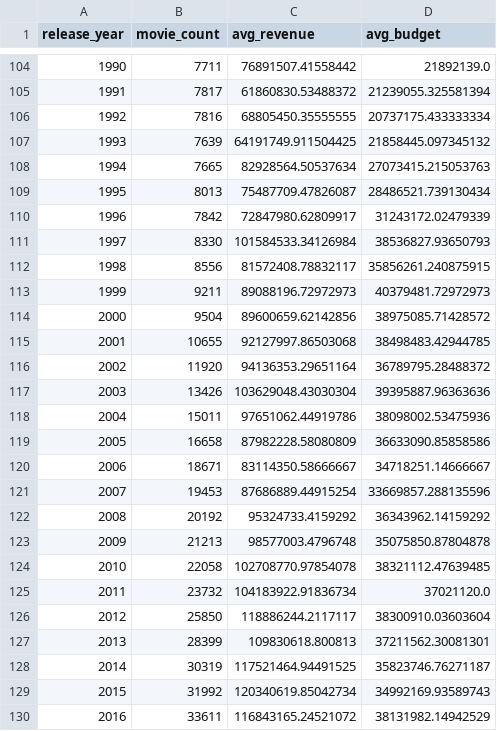
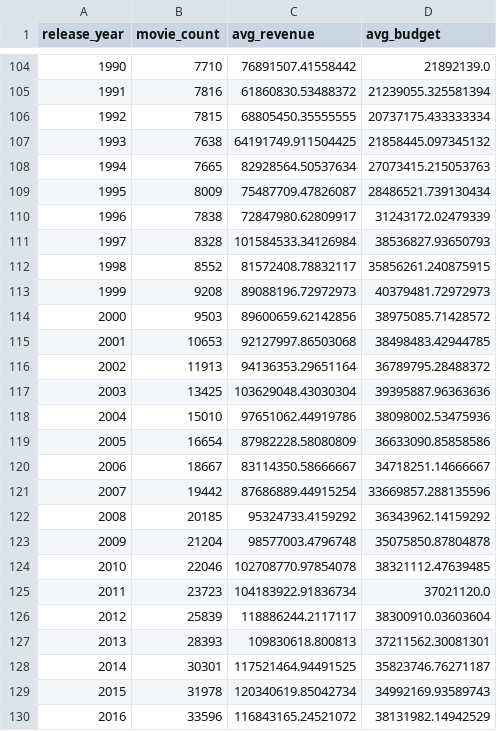
Before and after one commit to Vanturki/tmdb-movies-sql, a CSV file: reports/tables/yearly_trend.csv, drawn as a sheet; only a part is shown, gaps mark what is left out; the diff covers the shown part only.

```diff
--- a/reports/tables/yearly_trend.csv
+++ b/reports/tables/yearly_trend.csv
@@ -104,27 +104,27 @@ release_year,movie_count,avg_revenue,avg_budget
-1990,7711,76891507.41558442,21892139.0
-1991,7817,61860830.53488372,21239055.325581394
-1992,7816,68805450.35555555,20737175.433333334
-1993,7639,64191749.911504425,21858445.097345132
+1990,7710,76891507.41558442,21892139.0
+1991,7816,61860830.53488372,21239055.325581394
+1992,7815,68805450.35555555,20737175.433333334
+1993,7638,64191749.911504425,21858445.097345132
 1994,7665,82928564.50537634,27073415.215053763
-1995,8013,75487709.47826087,28486521.739130434
-1996,7842,72847980.62809917,31243172.02479339
-1997,8330,101584533.34126984,38536827.93650793
-1998,8556,81572408.78832117,35856261.240875915
-1999,9211,89088196.72972973,40379481.72972973
-2000,9504,89600659.62142856,38975085.71428572
-2001,10655,92127997.86503068,38498483.42944785
-2002,11920,94136353.29651164,36789795.28488372
-2003,13426,103629048.43030304,39395887.96363636
-2004,15011,97651062.44919786,38098002.53475936
-2005,16658,87982228.58080809,36633090.85858586
-2006,18671,83114350.58666667,34718251.14666667
-2007,19453,87686889.44915254,33669857.288135596
-2008,20192,95324733.4159292,36343962.14159292
-2009,21213,98577003.4796748,35075850.87804878
-2010,22058,102708770.97854078,38321112.47639485
-2011,23732,104183922.91836734,37021120.0
-2012,25850,118886244.2117117,38300910.03603604
-2013,28399,109830618.800813,37211562.30081301
-2014,30319,117521464.94491525,35823746.76271187
-2015,31992,120340619.85042734,34992169.93589743
-2016,33611,116843165.24521072,38131982.14942529
+1995,8009,75487709.47826087,28486521.739130434
+1996,7838,72847980.62809917,31243172.02479339
+1997,8328,101584533.34126984,38536827.93650793
+1998,8552,81572408.78832117,35856261.240875915
+1999,9208,89088196.72972973,40379481.72972973
+2000,9503,89600659.62142856,38975085.71428572
+2001,10653,92127997.86503068,38498483.42944785
+2002,11913,94136353.29651164,36789795.28488372
+2003,13425,103629048.43030304,39395887.96363636
+2004,15010,97651062.44919786,38098002.53475936
+2005,16654,87982228.58080809,36633090.85858586
+2006,18667,83114350.58666667,34718251.14666667
+2007,19442,87686889.44915254,33669857.288135596
+2008,20185,95324733.4159292,36343962.14159292
+2009,21204,98577003.4796748,35075850.87804878
+2010,22046,102708770.97854078,38321112.47639485
+2011,23723,104183922.91836734,37021120.0
+2012,25839,118886244.2117117,38300910.03603604
+2013,28393,109830618.800813,37211562.30081301
+2014,30301,117521464.94491525,35823746.76271187
+2015,31978,120340619.85042734,34992169.93589743
+2016,33596,116843165.24521072,38131982.14942529
```
Also changed, not shown: 40 edited cells elsewhere in this file, reports/tables/genre_stats.csv, reports/tables/language_stats.csv, 6 other files.
